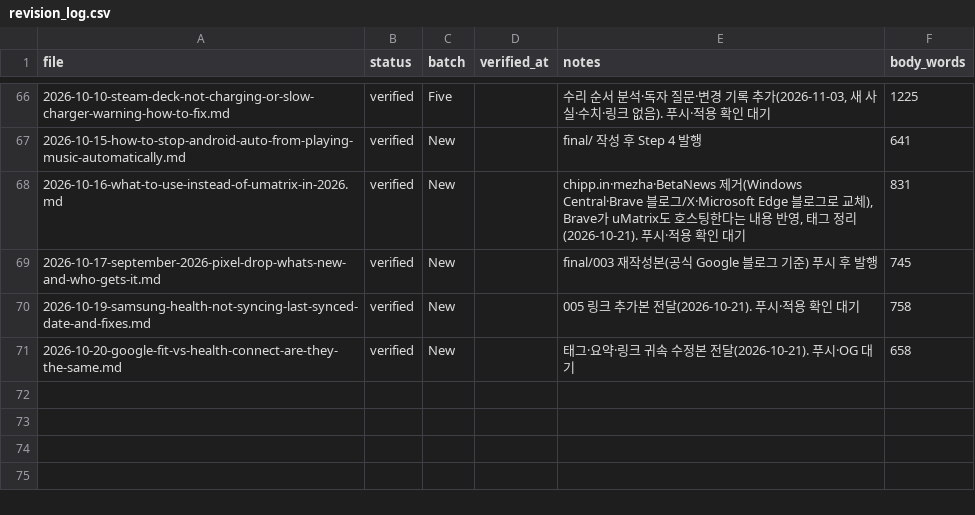
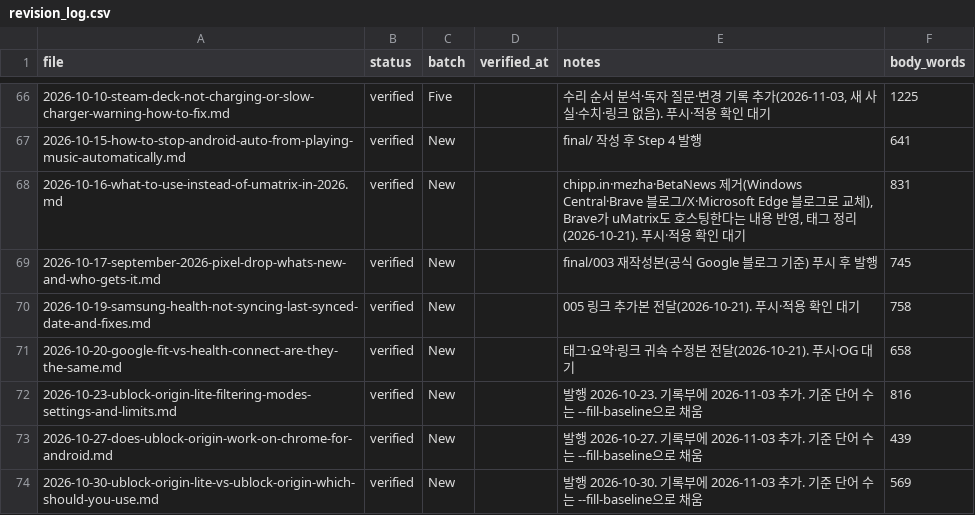
Before and after one commit to baek2731/frontbuffer, a CSV file: research_data/revision_log.csv, drawn as a sheet; only a part is shown, gaps mark what is left out; the diff names each change by its address in the sheet, - before the commit and + after, or states it on an @@ line.

Commit message:
revision_log: add 006-008 rows, fill baseline

```diff
--- a/research_data/revision_log.csv
+++ b/research_data/revision_log.csv
+row 72: 2026-10-23-ublock-origin-lite-filtering-modes-settings-and-limits.md | verified | New |  | 발행 2026-10-23. 기록부에 2026-11-03 추가. 기준 단어 수는 --fill-baseline으로 채움 | 816
+row 73: 2026-10-27-does-ublock-origin-work-on-chrome-for-android.md | verified | New |  | 발행 2026-10-27. 기록부에 2026-11-03 추가. 기준 단어 수는 --fill-baseline으로 채움 | 439
+row 74: 2026-10-30-ublock-origin-lite-vs-ublock-origin-which-should-you-use.md | verified | New |  | 발행 2026-10-30. 기록부에 2026-11-03 추가. 기준 단어 수는 --fill-baseline으로 채움 | 569
```
